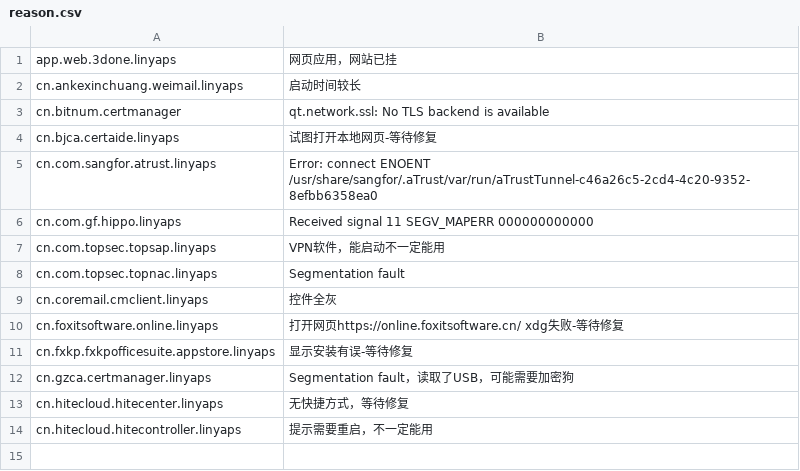
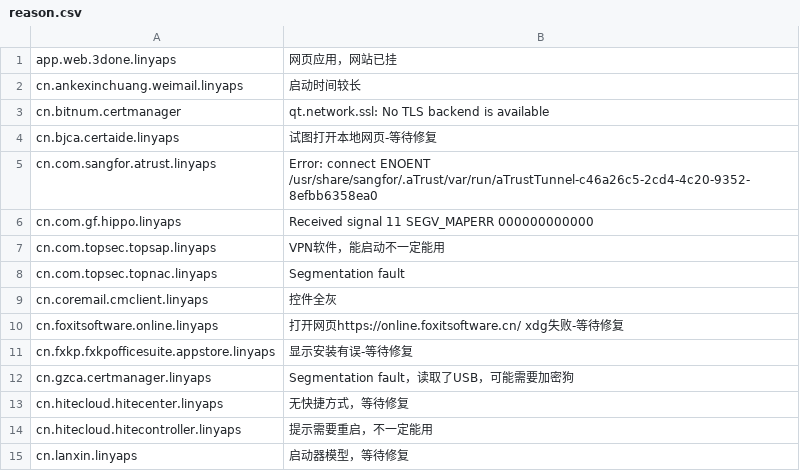
Before and after one commit to System233/linglong-builder, a CSV file: reason.csv, drawn as a sheet; the diff names each change by its address in the sheet, - before the commit and + after, or states it on an @@ line.

Commit message:
test: cn.lanxin.linyaps[skip ci]

```diff
--- a/reason.csv
+++ b/reason.csv
+row 15: cn.lanxin.linyaps | 启动器模型，等待修复
```
Also changed, not shown: 5 other files.
